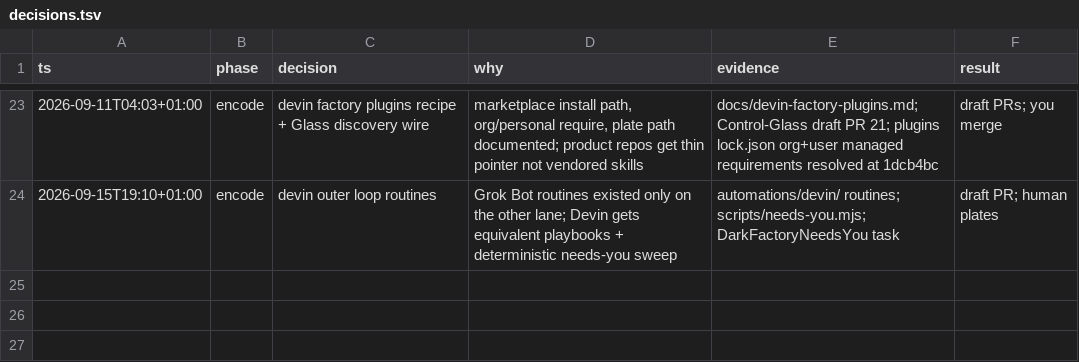
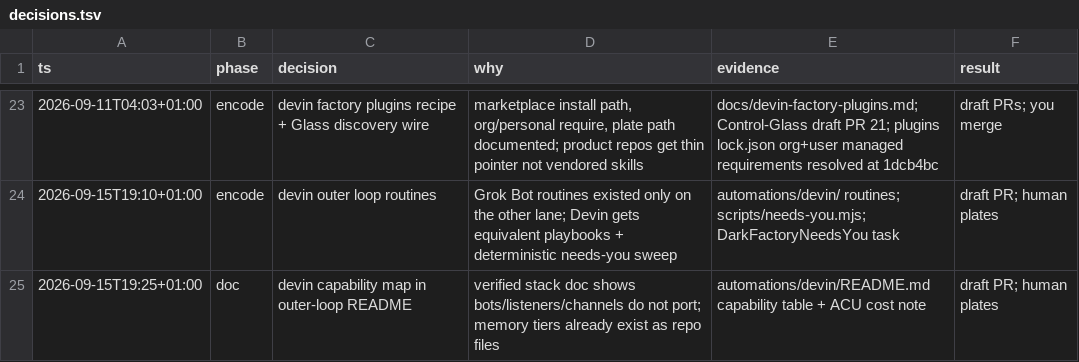
Before and after one commit to Dahhrk/dark-factory, a TSV file: audit/decisions.tsv, drawn as a sheet; only a part is shown, gaps mark what is left out; the diff names each change by its address in the sheet, - before the commit and + after, or states it on an @@ line.

Commit message:
docs(automations): Devin outer-loop capability map (#46)
* docs(automations): honest capability map for the devin outer loop

Maps each Grok Bot primitive to its Devin equivalent or marks the gap
(event listeners, bot-to-bot messaging, sessions API all plan-gated).
Notes the ACU cost rule: deterministic sweeps stay local tasks, sessions
only earn their keep on judgment work.

* chore(audit): decisions row for capability map

```diff
--- a/audit/decisions.tsv
+++ b/audit/decisions.tsv
+row 25: 2026-09-15T19:25+01:00 | doc | devin capability map in outer-loop README | verified stack doc shows bots/listeners/channels do not port; memory tiers already exist as repo files | automations/devin/README.md capability table + ACU cost note | draft PR; human plates
```
Also changed, not shown: 1 other file.
